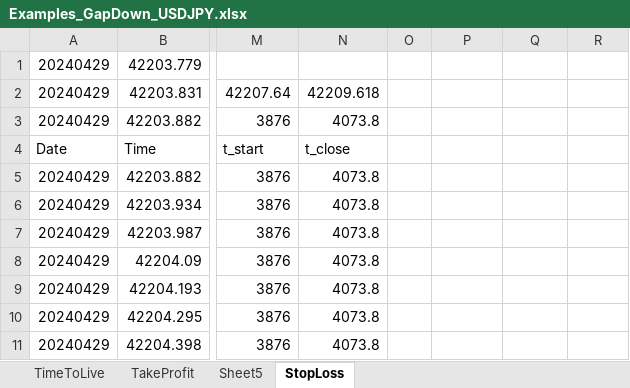
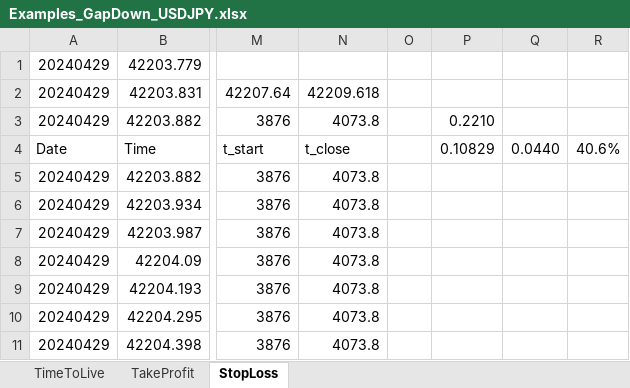
Before and after one commit to LahsivArora/cpp_code, an Excel workbook: trading_strategy/documentation/Examples_GapDown_USDJPY.xlsx, sheet StopLoss, drawn as a sheet; only a part is shown, gaps mark what is left out; values as stored, in another font and other column widths than the file's, no borders; charts and pictures not drawn; the diff names each change by its address in the sheet, - before the commit and + after, or states it on an @@ line.

```diff
--- a/trading_strategy/documentation/Examples_GapDown_USDJPY.xlsx (sheet StopLoss)
+++ b/trading_strategy/documentation/Examples_GapDown_USDJPY.xlsx (sheet StopLoss)
-sheet tab: Sheet5
-P3: (empty)
+P3: 0.2210
-P4: (empty)
+P4: 0.10829
-Q4: (empty)
+Q4: 0.0440
-R4: (empty)
+R4: 40.6%
```
Also changed, not shown: sheet TimeToLive, sheet TakeProfit, trading_strategy/documentation/Examples_GapUp_USDJPY.xlsx, 4 other files.
